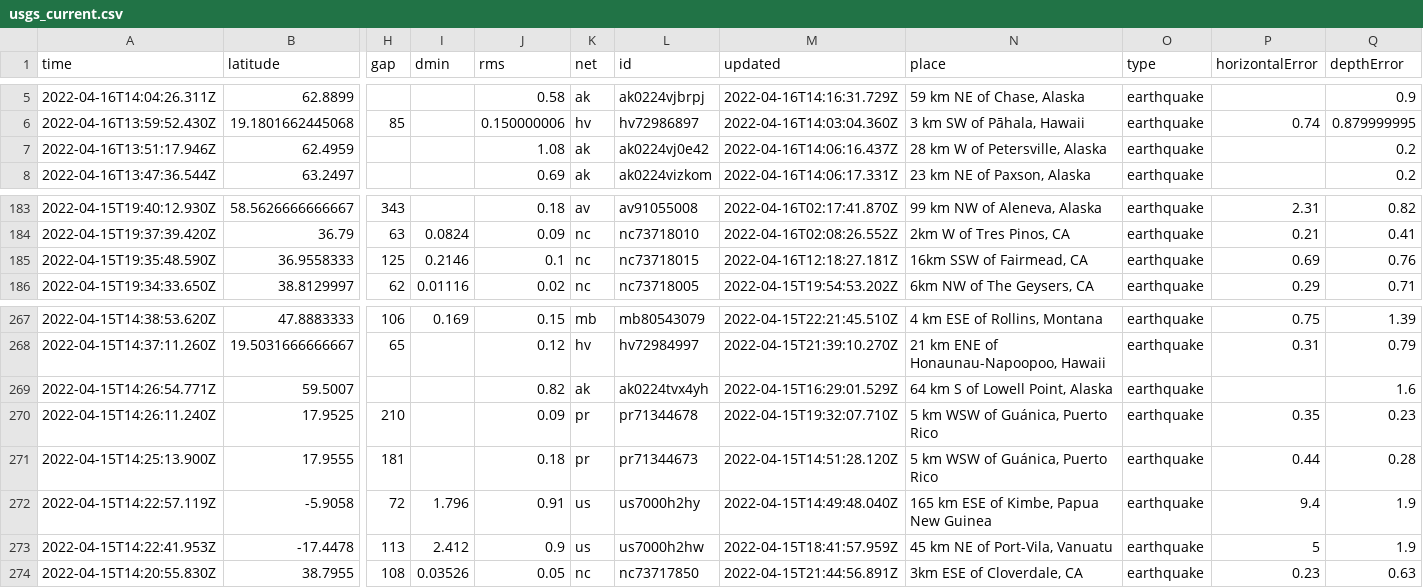
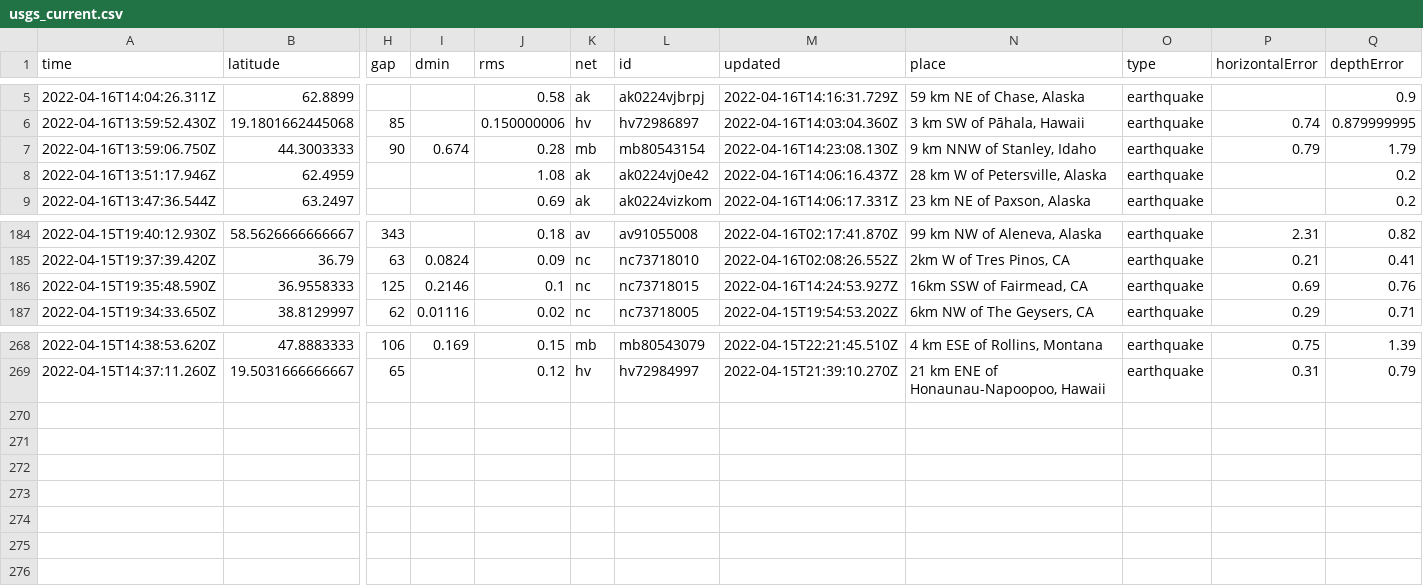
Before and after one commit to invisibae/nicar22-github-actions, a CSV file: usgs_current.csv, drawn as a sheet; only a part is shown, gaps mark what is left out; removed rows and columns are numbered as before the commit, all else as after; rows hold the shown columns only; the diff names each change by its address in the sheet, - before the commit and + after, or states it on an @@ line.

```diff
--- a/usgs_current.csv
+++ b/usgs_current.csv
+row 7: 2022-04-16T13:59:06.750Z | 44.3003333 | 90 | 0.674 | 0.28 | mb | mb80543154 | 2022-04-16T14:23:08.130Z | 9 km NNW of Stanley, Idaho | earthquake | 0.79 | 1.79
-M186 (updated): 2022-04-16T12:18:27.181Z
+M186 (updated): 2022-04-16T14:24:53.927Z
-row 269: 2022-04-15T14:26:54.771Z | 59.5007 |  |  | 0.82 | ak | ak0224tvx4yh | 2022-04-15T16:29:01.529Z | 64 km S of Lowell Point, Alaska | earthquake |  | 1.6
-row 270: 2022-04-15T14:26:11.240Z | 17.9525 | 210 |  | 0.09 | pr | pr71344678 | 2022-04-15T19:32:07.710Z | 5 km WSW of Guánica, Puerto Rico | earthquake | 0.35 | 0.23
-row 271: 2022-04-15T14:25:13.900Z | 17.9555 | 181 |  | 0.18 | pr | pr71344673 | 2022-04-15T14:51:28.120Z | 5 km WSW of Guánica, Puerto Rico | earthquake | 0.44 | 0.28
-row 272: 2022-04-15T14:22:57.119Z | -5.9058 | 72 | 1.796 | 0.91 | us | us7000h2hy | 2022-04-15T14:49:48.040Z | 165 km ESE of Kimbe, Papua New Guinea | earthquake | 9.4 | 1.9
-row 273: 2022-04-15T14:22:41.953Z | -17.4478 | 113 | 2.412 | 0.9 | us | us7000h2hw | 2022-04-15T18:41:57.959Z | 45 km NE of Port-Vila, Vanuatu | earthquake | 5 | 1.9
-row 274: 2022-04-15T14:20:55.830Z | 38.7955 | 108 | 0.03526 | 0.05 | nc | nc73717850 | 2022-04-15T21:44:56.891Z | 3km ESE of Cloverdale, CA | earthquake | 0.23 | 0.63
```
Also changed, not shown: 1 other file.
